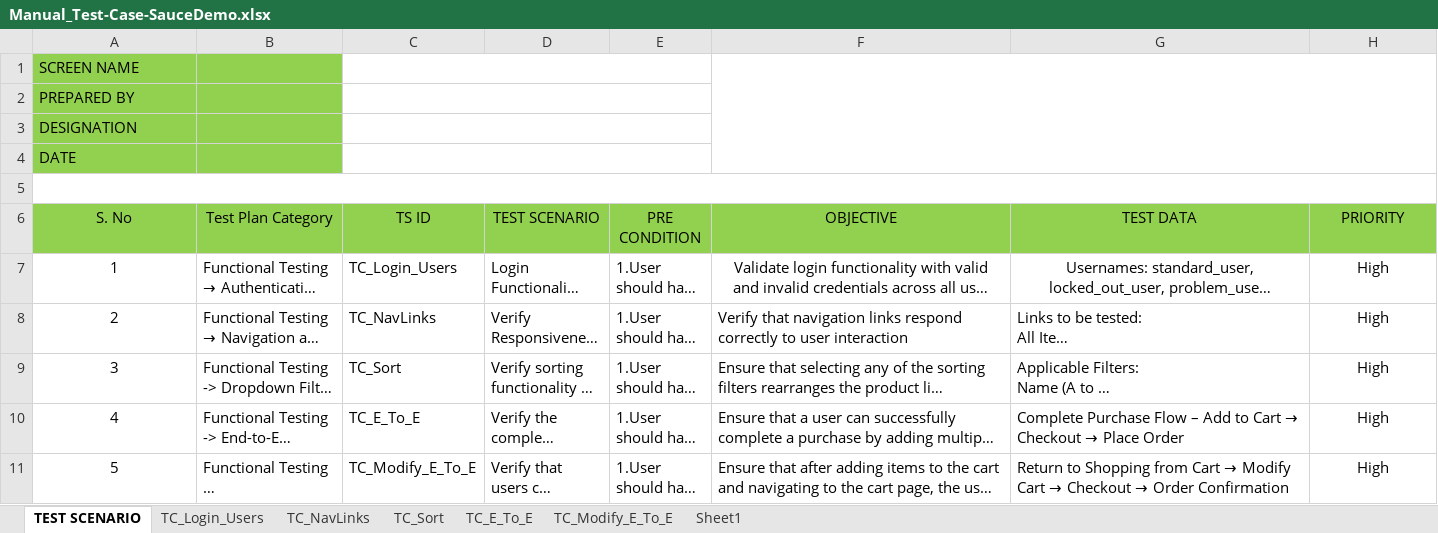
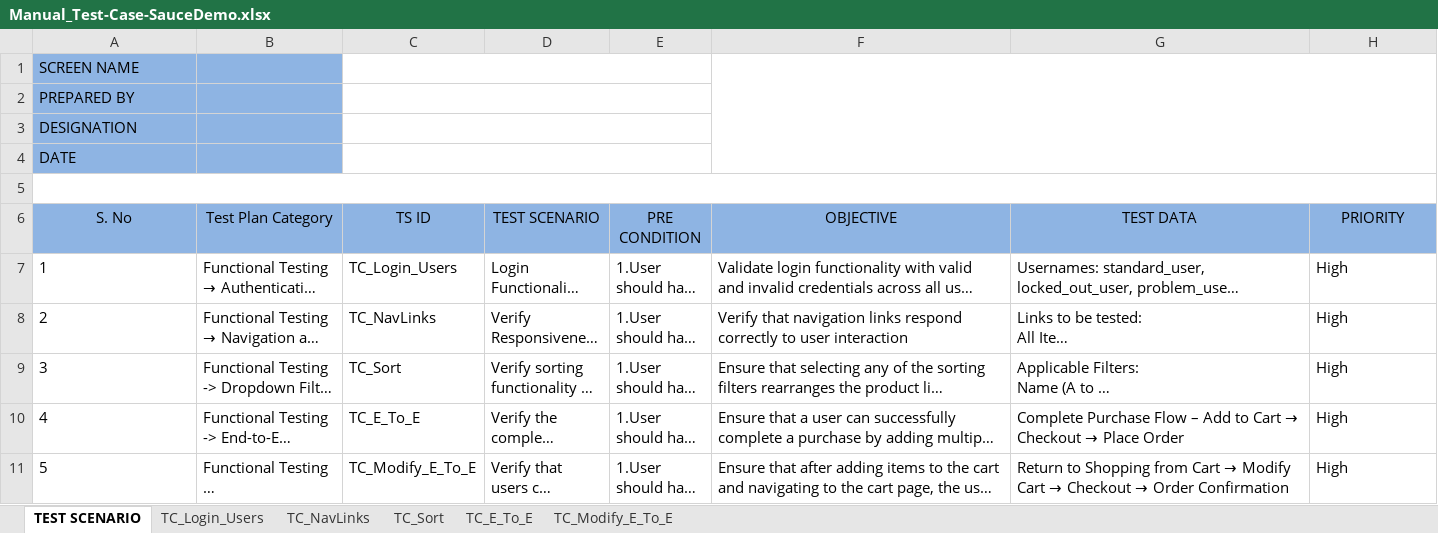
Before and after one commit to rupa251989/sauce-app-automation-framework, an Excel workbook: documents/Manual_Test-Case-SauceDemo.xlsx, sheet TEST SCENARIO, drawn as a sheet; only a part is shown; long unchanged cells end in …; values as stored, in another font and other column widths than the file's, no borders; the diff covers the shown part only; the diff names each change by its address in the sheet, - before the commit and + after, or states it on an @@ line.

```diff
--- a/documents/Manual_Test-Case-SauceDemo.xlsx (sheet TEST SCENARIO)
+++ b/documents/Manual_Test-Case-SauceDemo.xlsx (sheet TEST SCENARIO)
-sheet tab: Sheet1
-A1:B4 fill: #92D050
+A1:B4 fill: #8EB4E3
-A6:H6 fill: #92D050
+A6:H6 fill: #8EB4E3
-A7:A11 alignment: center
+A7:A11 alignment: left
-F7:H7 alignment: center
+F7:H7 alignment: left
-H8:H11 alignment: center
+H8:H11 alignment: left
```
Also changed, not shown: cell formats elsewhere in this sheet, sheet TC_Login_Users, sheet TC_NavLinks, sheet TC_Sort, sheet TC_E_To_E, sheet TC_Modify_E_To_E, documents/Issues & Defect Reporting.xlsx.
